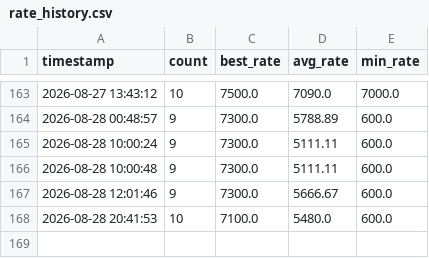
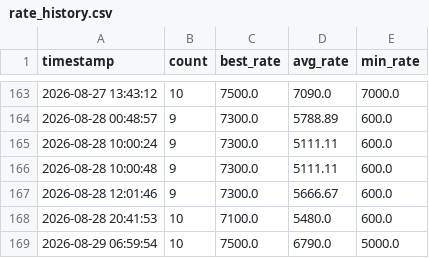
Before and after one commit to cute52016812/maple-rate-monitor, a CSV file: docs/rate_history.csv, drawn as a sheet; only a part is shown, gaps mark what is left out.

```diff
--- a/docs/rate_history.csv
+++ b/docs/rate_history.csv
@@ -168 +168,2 @@
 2026-08-28 20:41:53,10,7100.0,5480.0,600.0
+2026-08-29 06:59:54,10,7500.0,6790.0,5000.0
```
Also changed, not shown: 1 other file.
